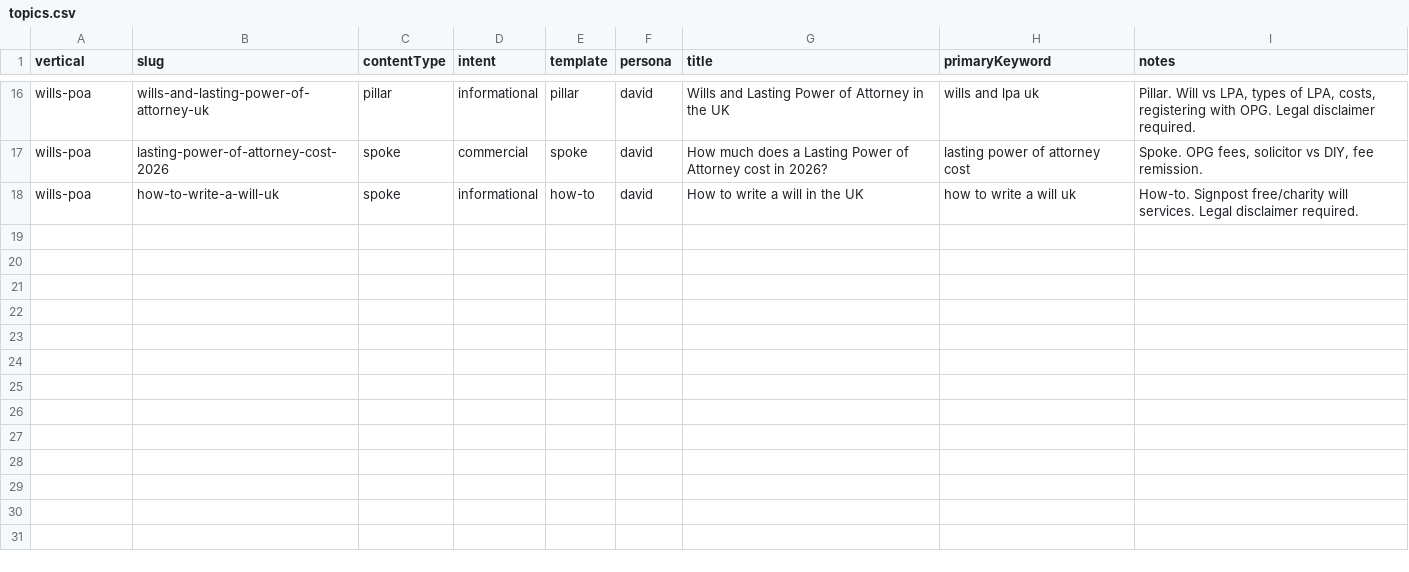
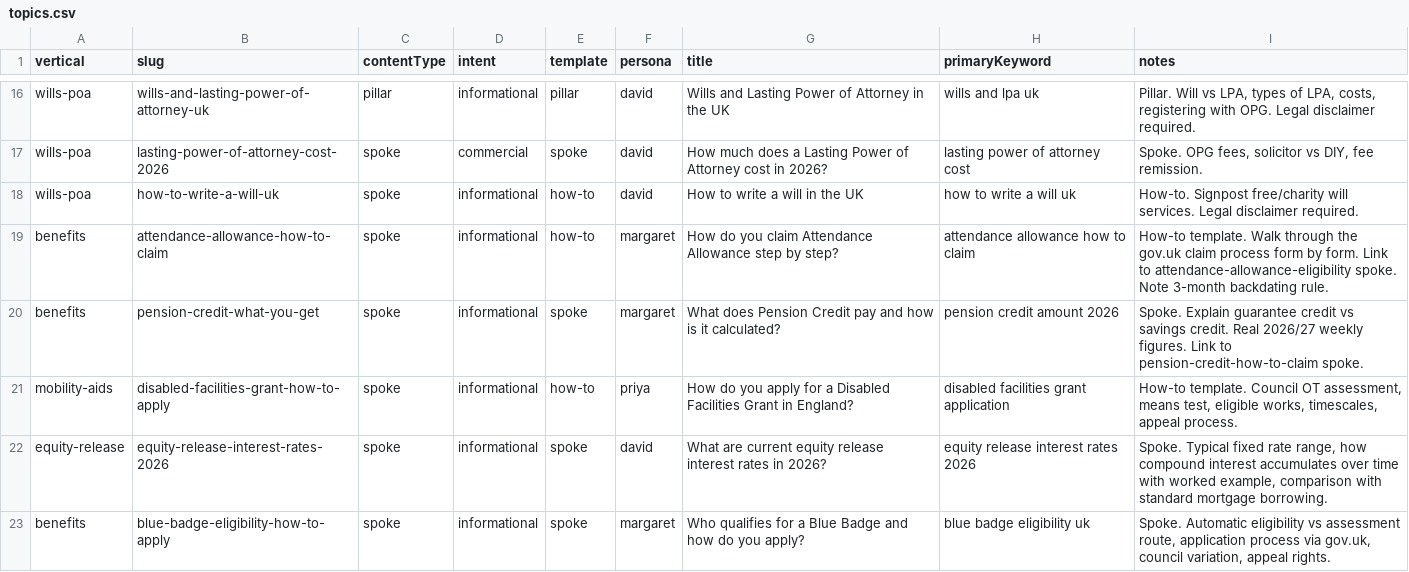
Before and after one commit to WeAreAnatomy/wiserTimes, a CSV file: data/topics.csv, drawn as a sheet; only a part is shown, gaps mark what is left out; the diff covers the shown part only.

```diff
--- a/data/topics.csv
+++ b/data/topics.csv
@@ -18 +18,6 @@ wills-poa,lasting-power-of-attorney-cost-2026,spoke,commercial,spoke,david,"How
 wills-poa,how-to-write-a-will-uk,spoke,informational,how-to,david,"How to write a will in the UK","how to write a will uk","How-to. Signpost free/charity will services. Legal disclaimer required."
+benefits,attendance-allowance-how-to-claim,spoke,informational,how-to,margaret,"How do you claim Attendance Allowance step by step?","attendance allowance how to claim","How-to template. Walk through the gov.uk claim process form by form. Link to attendance-allowance-eligibility spoke. Note 3-month backdating rule."
+benefits,pension-credit-what-you-get,spoke,informational,spoke,margaret,"What does Pension Credit pay and how is it calculated?","pension credit amount 2026","Spoke. Explain guarantee credit vs savings credit. Real 2026/27 weekly figures. Link to pension-credit-how-to-claim spoke."
+mobility-aids,disabled-facilities-grant-how-to-apply,spoke,informational,how-to,priya,"How do you apply for a Disabled Facilities Grant in England?","disabled facilities grant application","How-to template. Council OT assessment, means test, eligible works, timescales, appeal process."
+equity-release,equity-release-interest-rates-2026,spoke,informational,spoke,david,"What are current equity release interest rates in 2026?","equity release interest rates 2026","Spoke. Typical fixed rate range, how compound interest accumulates over time with worked example, comparison with standard mortgage borrowing."
+benefits,blue-badge-eligibility-how-to-apply,spoke,informational,spoke,margaret,"Who qualifies for a Blue Badge and how do you apply?","blue badge eligibility uk","Spoke. Automatic eligibility vs assessment route, application process via gov.uk, council variation, appeal rights."
```
Also changed, not shown: 15 added rows elsewhere in this file, 54 other files.
